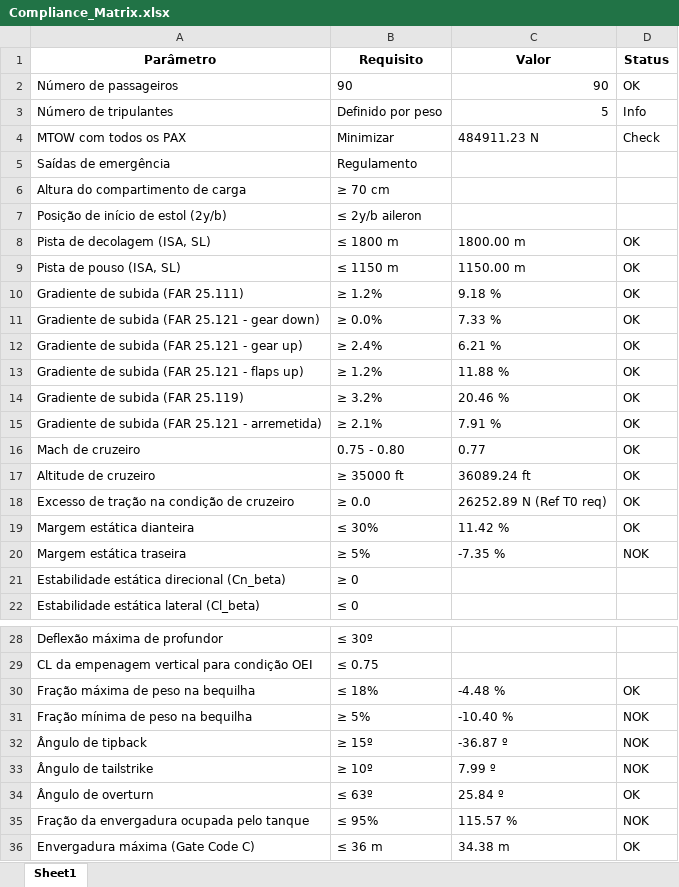
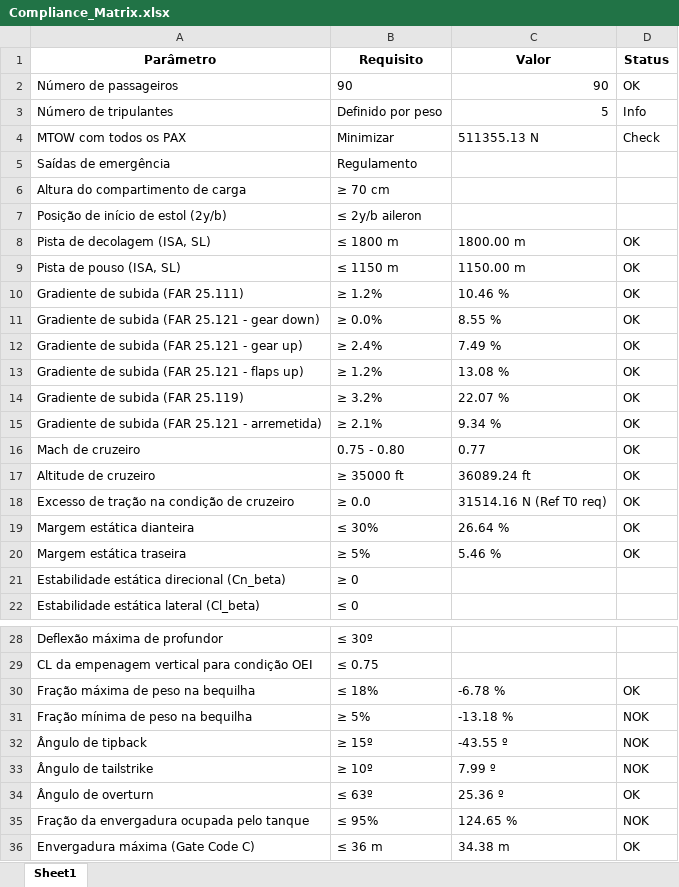
Before and after one commit to felipealxndre/Trabalhos-ITA, an Excel workbook: PRJ-23/Resultados/Compliance_Matrix.xlsx, sheet Sheet1, drawn as a sheet; only a part is shown, gaps mark what is left out; values as stored, in another font and other column widths than the file's, no borders; the diff names each change by its address in the sheet, - before the commit and + after, or states it on an @@ line.

Commit message:
fix: Complience Matrix

```diff
--- a/PRJ-23/Resultados/Compliance_Matrix.xlsx (sheet Sheet1)
+++ b/PRJ-23/Resultados/Compliance_Matrix.xlsx (sheet Sheet1)
-C4 (Valor): 484911.23 N
+C4 (Valor): 511355.13 N
-C10 (Valor): 9.18 %
+C10 (Valor): 10.46 %
-C11 (Valor): 7.33 %
+C11 (Valor): 8.55 %
-C12 (Valor): 6.21 %
+C12 (Valor): 7.49 %
-C13 (Valor): 11.88 %
+C13 (Valor): 13.08 %
-C14 (Valor): 20.46 %
+C14 (Valor): 22.07 %
-C15 (Valor): 7.91 %
+C15 (Valor): 9.34 %
-C18 (Valor): 26252.89 N (Ref T0 req)
+C18 (Valor): 31514.16 N (Ref T0 req)
-C19 (Valor): 11.42 %
+C19 (Valor): 26.64 %
-C20 (Valor): -7.35 %
+C20 (Valor): 5.46 %
-D20 (Status): NOK
+D20 (Status): OK
-C30 (Valor): -4.48 %
+C30 (Valor): -6.78 %
-C31 (Valor): -10.40 %
+C31 (Valor): -13.18 %
-C32 (Valor): -36.87 º
+C32 (Valor): -43.55 º
-C34 (Valor): 25.84 º
+C34 (Valor): 25.36 º
-C35 (Valor): 115.57 %
+C35 (Valor): 124.65 %
```
Also changed, not shown: 1 other file.
